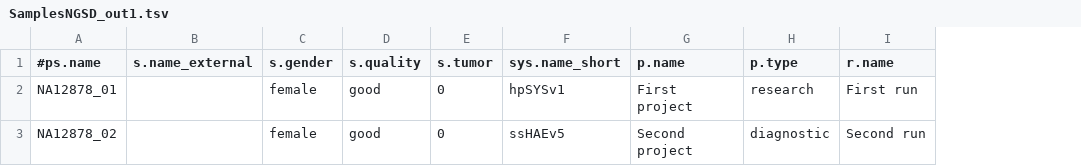
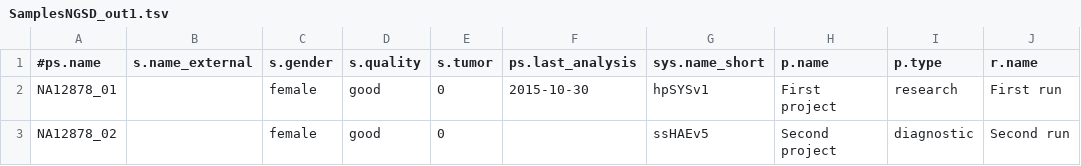
Before and after one commit to imgag/ngs-bits, a TSV file: src/tools-TEST/data_out/SamplesNGSD_out1.tsv, drawn as a sheet; only a part is shown; the diff names each change by its address in the sheet, - before the commit and + after, or states it on an @@ line.

Commit message:
NGSD: added 'last_analysis'

```diff
--- a/src/tools-TEST/data_out/SamplesNGSD_out1.tsv
+++ b/src/tools-TEST/data_out/SamplesNGSD_out1.tsv
+column F (ps.last_analysis), row 2: 2015-10-30
```
Also changed, not shown: 3 other files.
